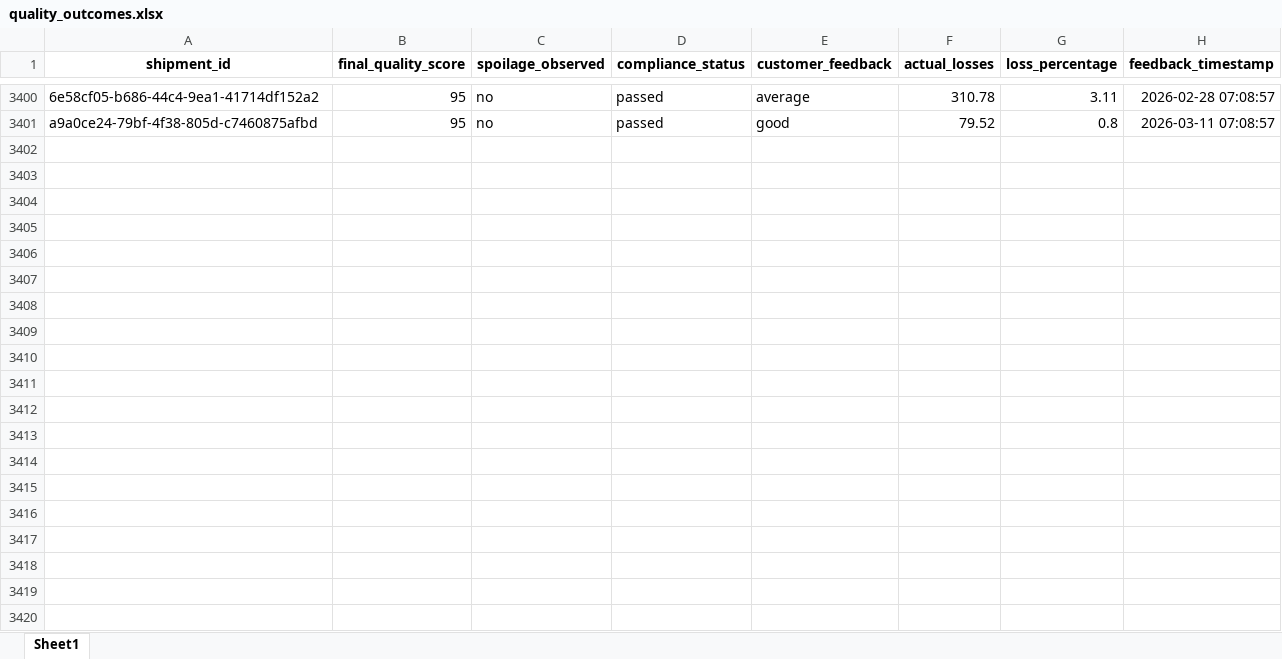
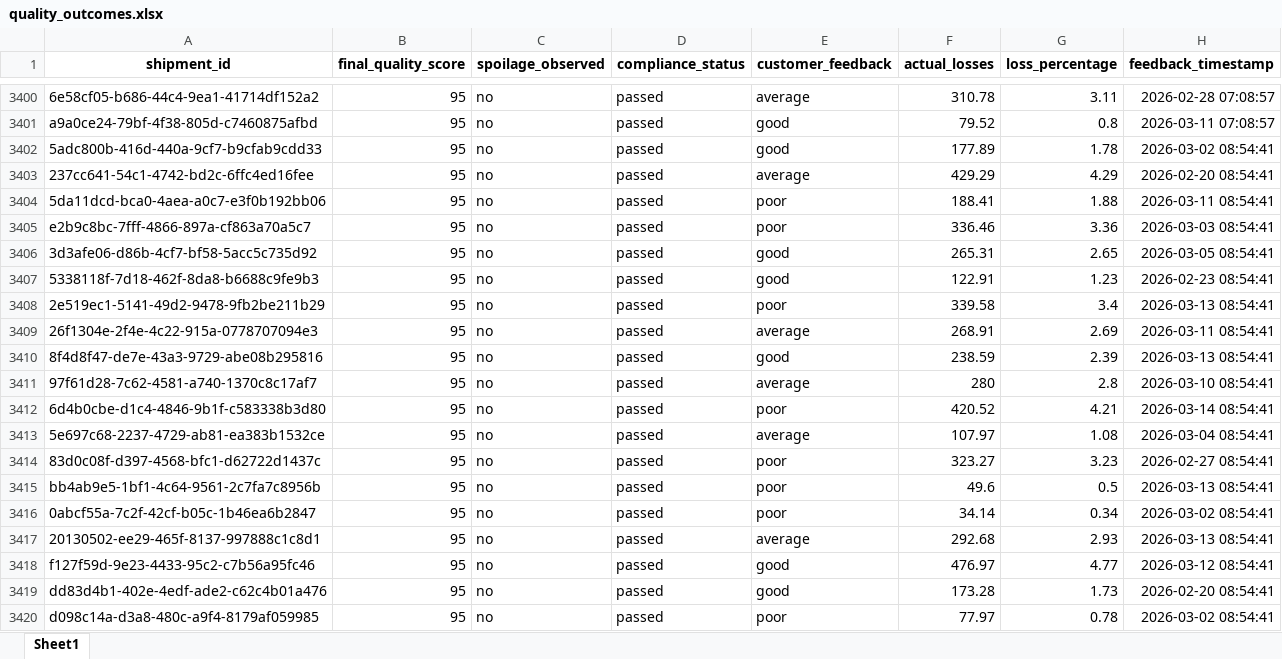
Before and after one commit to KavyaKunchaparthi/cold-chain-data-generator, an Excel workbook: quality_outcomes.xlsx, sheet Sheet1, drawn as a sheet; only a part is shown, gaps mark what is left out; values as stored, in another font and other column widths than the file's, no borders; the diff covers the shown part only; the diff names each change by its address in the sheet, - before the commit and + after, or states it on an @@ line.

```diff
--- a/quality_outcomes.xlsx (sheet Sheet1)
+++ b/quality_outcomes.xlsx (sheet Sheet1)
+row 3402: 5adc800b-416d-440a-9cf7-b9cfab9cdd33 | 95 | no | passed | good | 177.89 | 1.78 | 2026-03-02 08:54:41
+row 3403: 237cc641-54c1-4742-bd2c-6ffc4ed16fee | 95 | no | passed | average | 429.29 | 4.29 | 2026-02-20 08:54:41
+row 3404: 5da11dcd-bca0-4aea-a0c7-e3f0b192bb06 | 95 | no | passed | poor | 188.41 | 1.88 | 2026-03-11 08:54:41
+row 3405: e2b9c8bc-7fff-4866-897a-cf863a70a5c7 | 95 | no | passed | poor | 336.46 | 3.36 | 2026-03-03 08:54:41
+row 3406: 3d3afe06-d86b-4cf7-bf58-5acc5c735d92 | 95 | no | passed | good | 265.31 | 2.65 | 2026-03-05 08:54:41
+row 3407: 5338118f-7d18-462f-8da8-b6688c9fe9b3 | 95 | no | passed | good | 122.91 | 1.23 | 2026-02-23 08:54:41
+row 3408: 2e519ec1-5141-49d2-9478-9fb2be211b29 | 95 | no | passed | poor | 339.58 | 3.4 | 2026-03-13 08:54:41
+row 3409: 26f1304e-2f4e-4c22-915a-0778707094e3 | 95 | no | passed | average | 268.91 | 2.69 | 2026-03-11 08:54:41
+row 3410: 8f4d8f47-de7e-43a3-9729-abe08b295816 | 95 | no | passed | good | 238.59 | 2.39 | 2026-03-13 08:54:41
+row 3411: 97f61d28-7c62-4581-a740-1370c8c17af7 | 95 | no | passed | average | 280 | 2.8 | 2026-03-10 08:54:41
+row 3412: 6d4b0cbe-d1c4-4846-9b1f-c583338b3d80 | 95 | no | passed | poor | 420.52 | 4.21 | 2026-03-14 08:54:41
+row 3413: 5e697c68-2237-4729-ab81-ea383b1532ce | 95 | no | passed | average | 107.97 | 1.08 | 2026-03-04 08:54:41
+row 3414: 83d0c08f-d397-4568-bfc1-d62722d1437c | 95 | no | passed | poor | 323.27 | 3.23 | 2026-02-27 08:54:41
+row 3415: bb4ab9e5-1bf1-4c64-9561-2c7fa7c8956b | 95 | no | passed | poor | 49.6 | 0.5 | 2026-03-13 08:54:41
+row 3416: 0abcf55a-7c2f-42cf-b05c-1b46ea6b2847 | 95 | no | passed | poor | 34.14 | 0.34 | 2026-03-02 08:54:41
+row 3417: 20130502-ee29-465f-8137-997888c1c8d1 | 95 | no | passed | average | 292.68 | 2.93 | 2026-03-13 08:54:41
+row 3418: f127f59d-9e23-4433-95c2-c7b56a95fc46 | 95 | no | passed | good | 476.97 | 4.77 | 2026-03-12 08:54:41
+row 3419: dd83d4b1-402e-4edf-ade2-c62c4b01a476 | 95 | no | passed | good | 173.28 | 1.73 | 2026-02-20 08:54:41
+row 3420: d098c14a-d3a8-480c-a9f4-8179af059985 | 95 | no | passed | poor | 77.97 | 0.78 | 2026-03-02 08:54:41
```
Also changed, not shown: 31 added rows elsewhere in this sheet, Agent2_Quality_Risk_Report.xlsx, Agent3_Root_Cause_Report.xlsx, 6 other files.
